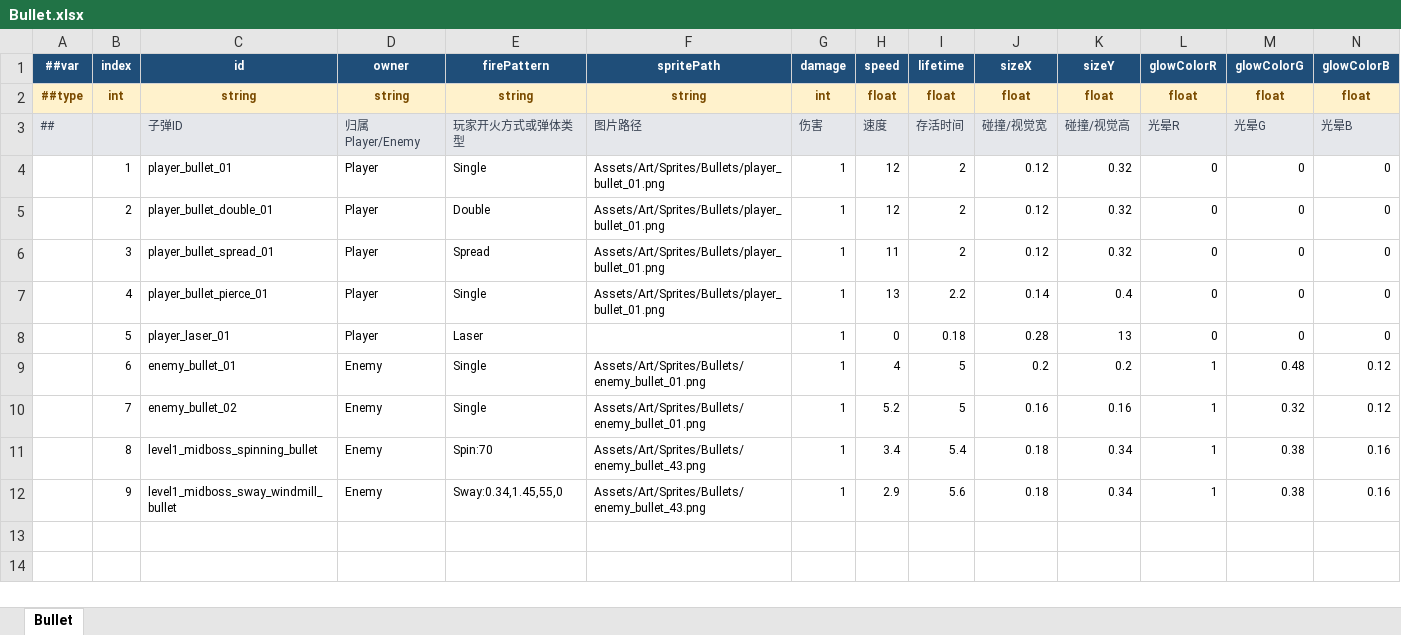
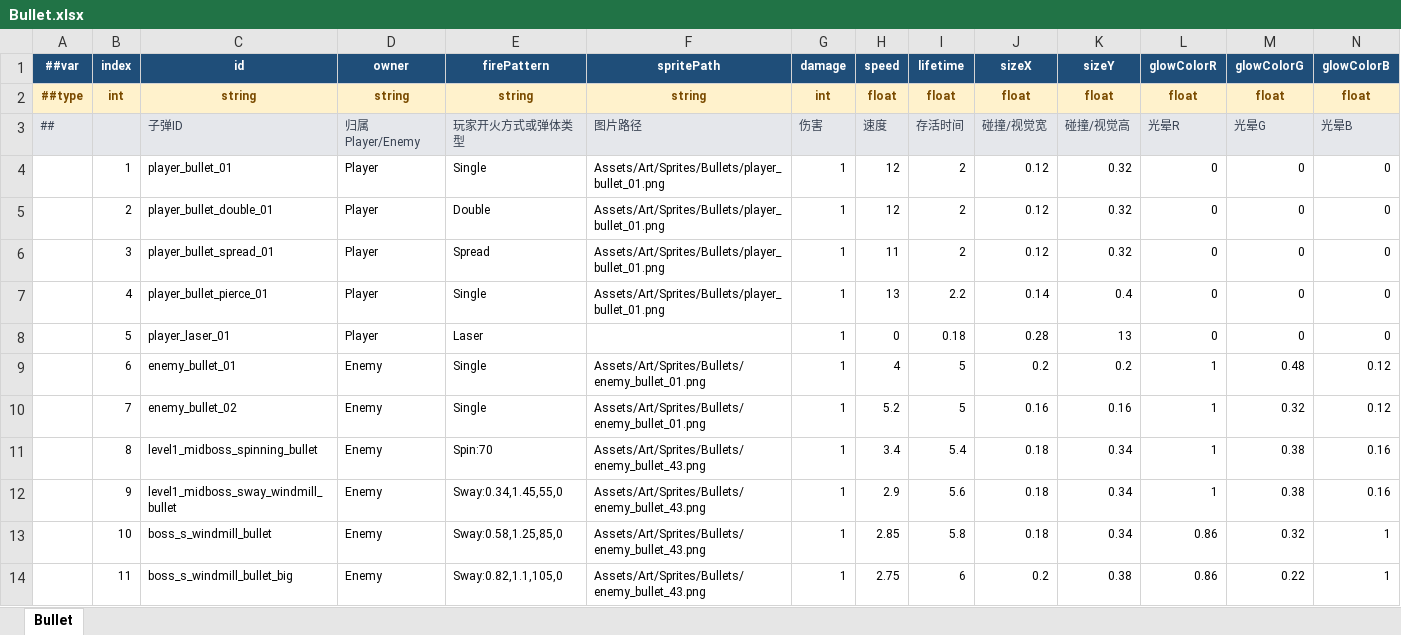
Before and after one commit to coder-lipenghui/LeiTing, an Excel workbook: Luban/Datas/Bullet.xlsx, sheet Bullet, drawn as a sheet; only a part is shown; values as stored, in another font and other column widths than the file's, no borders; rows hold the shown columns only; the diff names each change by its address in the sheet, - before the commit and + after, or states it on an @@ line.

```diff
--- a/Luban/Datas/Bullet.xlsx (sheet Bullet)
+++ b/Luban/Datas/Bullet.xlsx (sheet Bullet)
+row 13:  | 10 | boss_s_windmill_bullet | Enemy | Sway:0.58,1.25,85,0 | Assets/Art/Sprites/Bullets/enemy_bullet_43.png | 1 | 2.85 | 5.8 | 0.18 | 0.34 | 0.86 | 0.32 | 1
+row 14:  | 11 | boss_s_windmill_bullet_big | Enemy | Sway:0.82,1.1,105,0 | Assets/Art/Sprites/Bullets/enemy_bullet_43.png | 1 | 2.75 | 6 | 0.2 | 0.38 | 0.86 | 0.22 | 1
```
Also changed, not shown: Luban/Datas/BulletPattern.xlsx, Luban/Datas/Enemy.xlsx, 31 other files.
